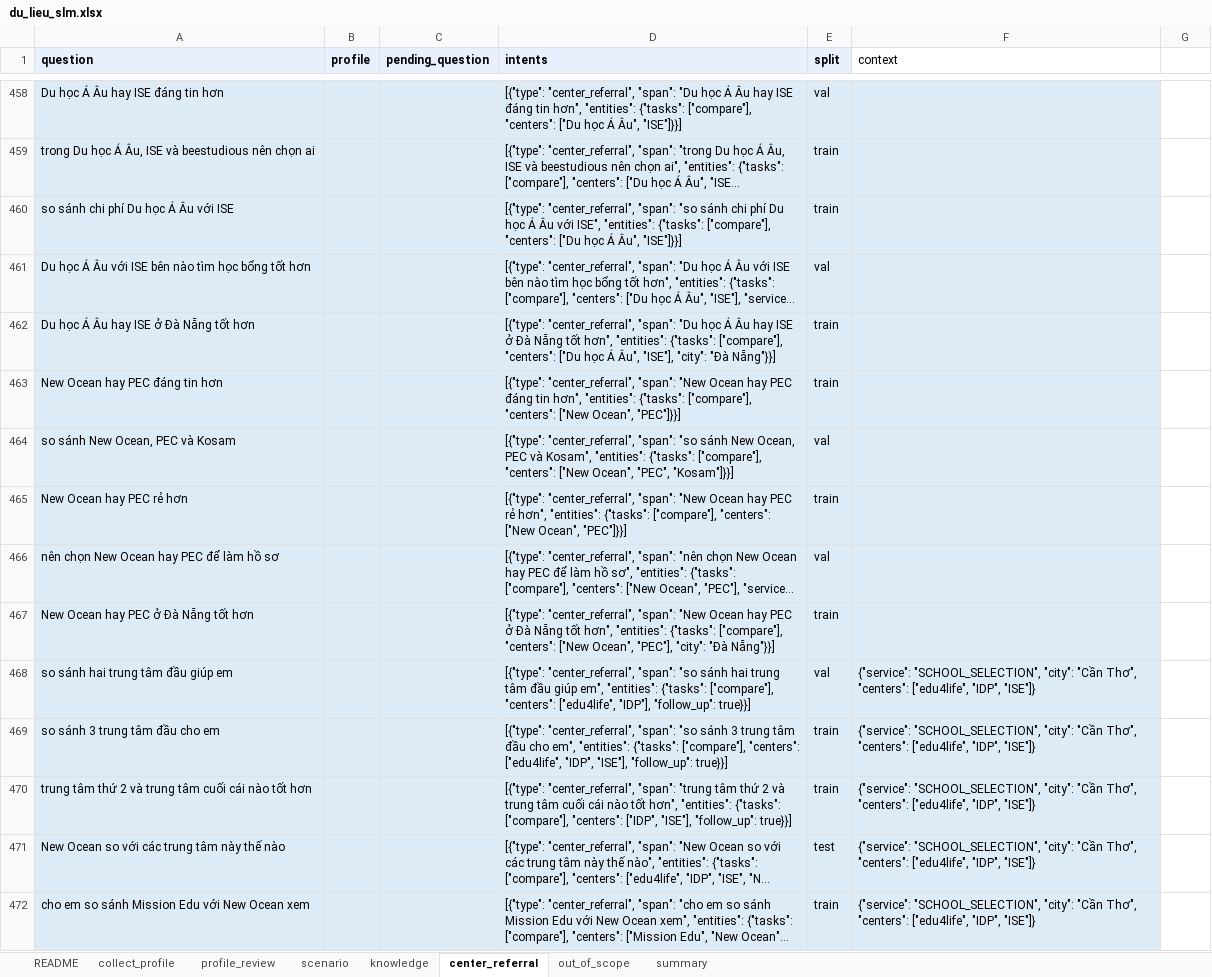
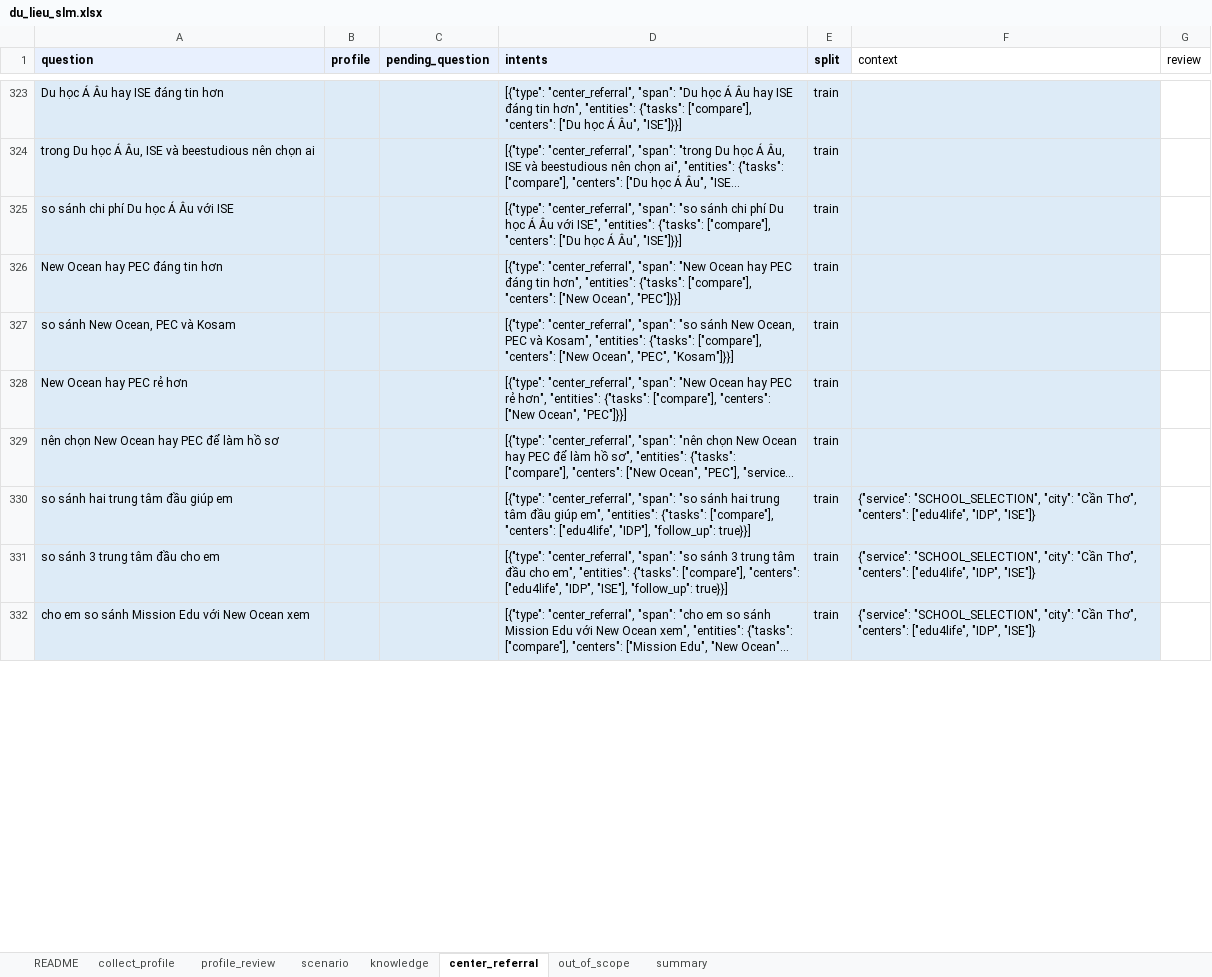
Before and after one commit to Dunghthe04/Study-Abroad-Decision-Support-System-for-US-Education, an Excel workbook: advisor/data/slm/du_lieu_slm.xlsx, sheet center_referral, drawn as a sheet; only a part is shown, gaps mark what is left out; long unchanged cells end in …; values as stored, in another font and other column widths than the file's, no borders; removed rows and columns are numbered as before the commit, all else as after; the diff covers the shown part only; the diff names each change by its address in the sheet, - before the commit and + after, or states it on an @@ line.

Commit message:
Dữ liệu SLM v9: bỏ skill, chia lại 70/15/15 theo nhóm, bổ sung ~1.400 dòng, chuyển sang tiếng Anh
- Bỏ cột skill_md và profile_calc; skill sẽ do code điền khuôn
- Chia lại train/val/test theo nhóm hồ sơ và khuôn câu (70/15/15), mọi nhãn đủ >=10 dòng test
- Sửa 6 span sai, gộp ý thu thập hồ sơ, ghi quy tắc cho dòng hồ sơ trống
- Bổ sung: câu nhiều ý (3-6 ý), câu có câu hệ thống đang hỏi, mục thông tin trường mới,
  câu không nêu mục, khóa hồ sơ hiếm, prompt injection. Dòng mới đánh dấu ở cột review (v9, v10, v11), chờ duyệt
- Một file Excel và một file JSONL tiếng Anh; TEN_KHOA_ANH_VIET.md hướng dẫn đổi code sang tên tiếng Anh
- Thêm check_slm_data.py (9 kiểm tra) và resplit_slm.py (chia và cân bằng split)

```diff
--- a/advisor/data/slm/du_lieu_slm.xlsx (sheet center_referral)
+++ b/advisor/data/slm/du_lieu_slm.xlsx (sheet center_referral)
-G1: (empty)
+G1: review
-E323 (split): val
+E323 (split): train
@@ row 461 moved to row 502: Du học Á Âu với ISE bên nào tìm học bổng… @@
-row 462: Du học Á Âu hay ISE ở Đà Nẵng tốt hơn |  |  | [{"type": "center_referral", "span": "Du học Á Âu hay ISE ở Đà Nẵng tốt hơn", "entities": {"tasks": ["compare"], "centers": ["Du học Á Âu", "ISE"], "city": "Đà Nẵng"}}] | train
-E327 (split): val
+E327 (split): train
-E329 (split): val
+E329 (split): train
-row 467: New Ocean hay PEC ở Đà Nẵng tốt hơn |  |  | [{"type": "center_referral", "span": "New Ocean hay PEC ở Đà Nẵng tốt hơn", "entities": {"tasks": ["compare"], "centers": ["New Ocean", "PEC"], "city": "Đà Nẵng"}}] | train
-E330 (split): val
+E330 (split): train
@@ row 470 moved to row 422: trung tâm thứ 2 và trung tâm cuối cái nà… @@
@@ row 471 moved to row 588: New Ocean so với các trung tâm này thế n… @@
```
Also changed, not shown: 182 added rows, 118 removed rows, 48 moved rows, 127 edited cells and cell formats elsewhere in this sheet, sheet knowledge, sheet collect_profile, sheet scenario, sheet out_of_scope, sheet profile_review, sheet README, hidden cells, 12 other files.
